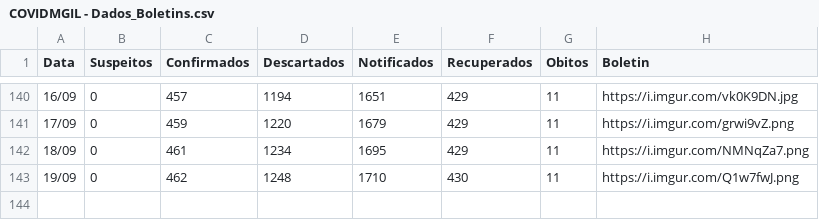
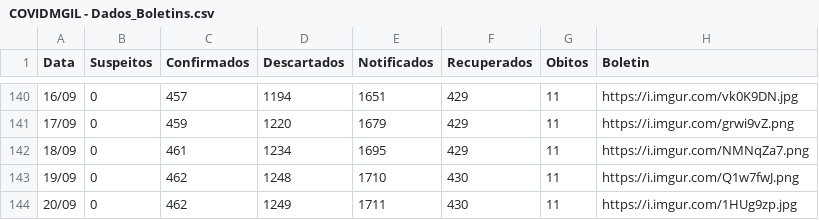
Before and after one commit to webalysson/covidmgil, a CSV file: dados/COVIDMGIL - Dados_Boletins.csv, drawn as a sheet; only a part is shown, gaps mark what is left out; the diff names each change by its address in the sheet, - before the commit and + after, or states it on an @@ line.

Commit message:
Dados atualizados 20/09

```diff
--- a/dados/COVIDMGIL - Dados_Boletins.csv
+++ b/dados/COVIDMGIL - Dados_Boletins.csv
+row 144: 20/09 | 0 | 462 | 1249 | 1711 | 430 | 11 | https://i.imgur.com/1HUg9zp.jpg
```
